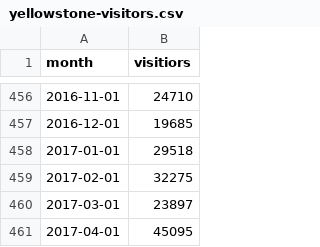
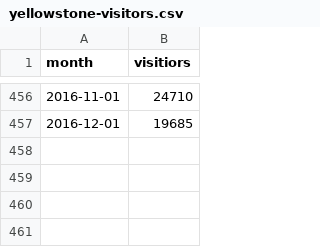
Before and after one commit to jshudzina/keras-tutorial, a CSV file: data/yellowstone-visitors.csv, drawn as a sheet; only a part is shown, gaps mark what is left out.

```diff
--- a/data/yellowstone-visitors.csv
+++ b/data/yellowstone-visitors.csv
@@ -457,5 +457 @@ month,visitiors
 "2016-12-01",19685
-"2017-01-01",29518
-"2017-02-01",32275
-"2017-03-01",23897
-"2017-04-01",45095
```
Also changed, not shown: 2 other files.
